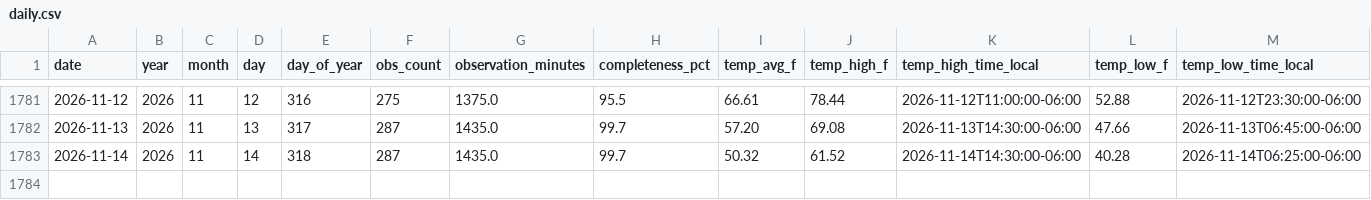
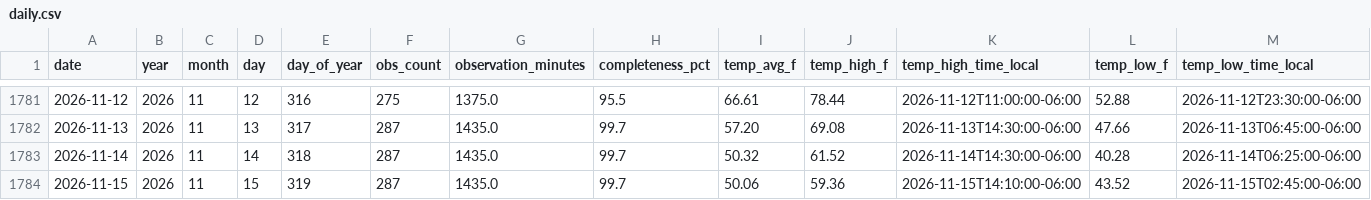
Before and after one commit to mefferso/Tempest_Beachhouse, a CSV file: docs/data/stations/105815/daily.csv, drawn as a sheet; only a part is shown, gaps mark what is left out; rows hold the shown columns only; the diff names each change by its address in the sheet, - before the commit and + after, or states it on an @@ line.

```diff
--- a/docs/data/stations/105815/daily.csv
+++ b/docs/data/stations/105815/daily.csv
+row 1784: 2026-11-15 | 2026 | 11 | 15 | 319 | 287 | 1435.0 | 99.7 | 50.06 | 59.36 | 2026-11-15T14:10:00-06:00 | 43.52 | 2026-11-15T02:45:00-06:00
```
Also changed, not shown: docs/data/stations/135442/daily.csv, 7 other files.
